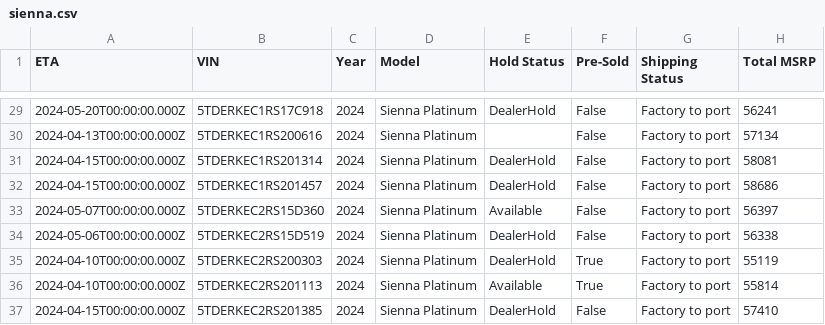
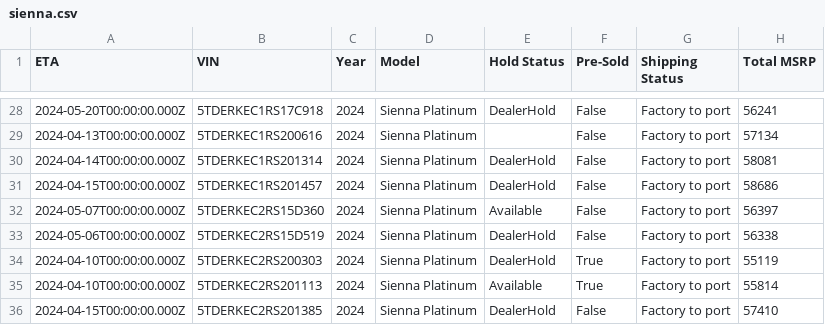
Before and after one commit to ianko/sienna_grabber, a CSV file: output/sienna.csv, drawn as a sheet; only a part is shown, gaps mark what is left out; addresses are those after the commit; the diff covers the shown part only; the diff names each change by its address in the sheet, - before the commit and + after, or states it on an @@ line.

```diff
--- a/output/sienna.csv
+++ b/output/sienna.csv
-A30 (ETA): 2024-04-15T00:00:00.000Z
+A30 (ETA): 2024-04-14T00:00:00.000Z
```
Also changed, not shown: 6 removed rows and 10 edited cells elsewhere in this file, 1 other file.
